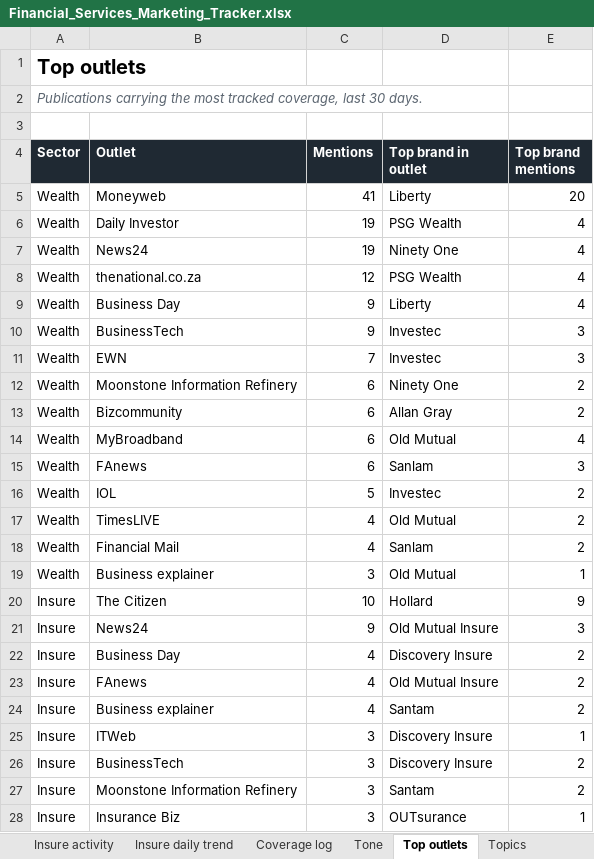
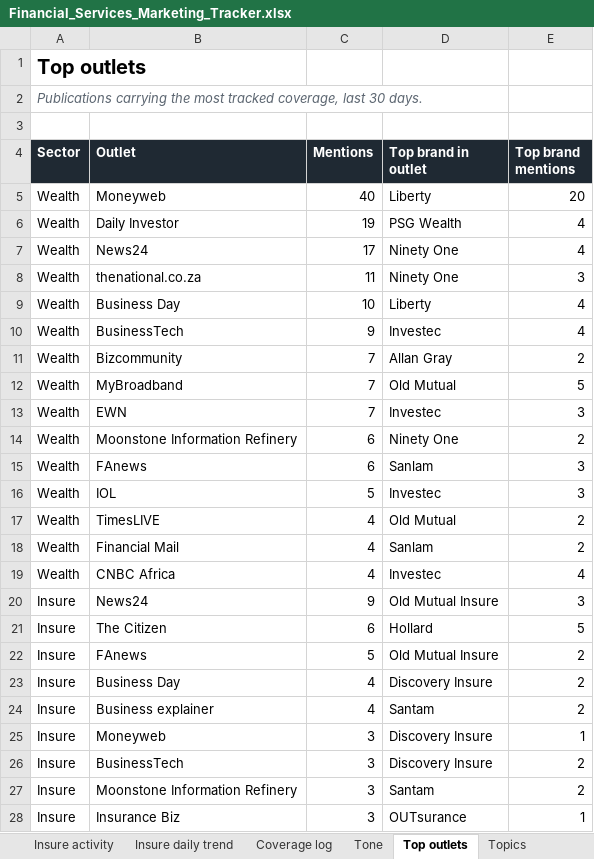
Before and after one commit to sheyaamh-bot/Financial-services-marketing-tracker, an Excel workbook: site/Financial_Services_Marketing_Tracker.xlsx, sheet Top outlets, drawn as a sheet; only a part is shown; values as stored, in another font and other column widths than the file's, no borders; removed rows and columns are numbered as before the commit, all else as after; the diff covers the shown part only; the diff names each change by its address in the sheet, - before the commit and + after, or states it on an @@ line.

```diff
--- a/site/Financial_Services_Marketing_Tracker.xlsx (sheet Top outlets)
+++ b/site/Financial_Services_Marketing_Tracker.xlsx (sheet Top outlets)
-C5 (Mentions): 41
+C5 (Mentions): 40
-C7 (Mentions): 19
+C7 (Mentions): 17
-C8 (Mentions): 12
+C8 (Mentions): 11
-D8 (Top brand in outlet): PSG Wealth
+D8 (Top brand in outlet): Ninety One
-E8 (Top brand mentions): 4
+E8 (Top brand mentions): 3
-C9 (Mentions): 9
+C9 (Mentions): 10
-E10 (Top brand mentions): 3
+E10 (Top brand mentions): 4
+row 11: Wealth | Bizcommunity | 7 | Allan Gray | 2
+row 12: Wealth | MyBroadband | 7 | Old Mutual | 5
-row 13: Wealth | Bizcommunity | 6 | Allan Gray | 2
-row 14: Wealth | MyBroadband | 6 | Old Mutual | 4
-E16 (Top brand mentions): 2
+E16 (Top brand mentions): 3
-row 19: Wealth | Business explainer | 3 | Old Mutual | 1
-row 20: Insure | The Citizen | 10 | Hollard | 9
+row 19: Wealth | CNBC Africa | 4 | Investec | 4
+row 21: Insure | The Citizen | 6 | Hollard | 5
+row 22: Insure | FAnews | 5 | Old Mutual Insure | 2
-row 23: Insure | FAnews | 4 | Old Mutual Insure | 2
-B25 (Outlet): ITWeb
+B25 (Outlet): Moneyweb
```
Also changed, not shown: 2 added rows, 2 removed rows and 3 edited cells elsewhere in this sheet, sheet Coverage log, sheet Wealth share of voice, sheet Insure share of voice, sheet Wealth daily trend, sheet Tone, sheet Social media, 5 more sheets, 5 other files.
